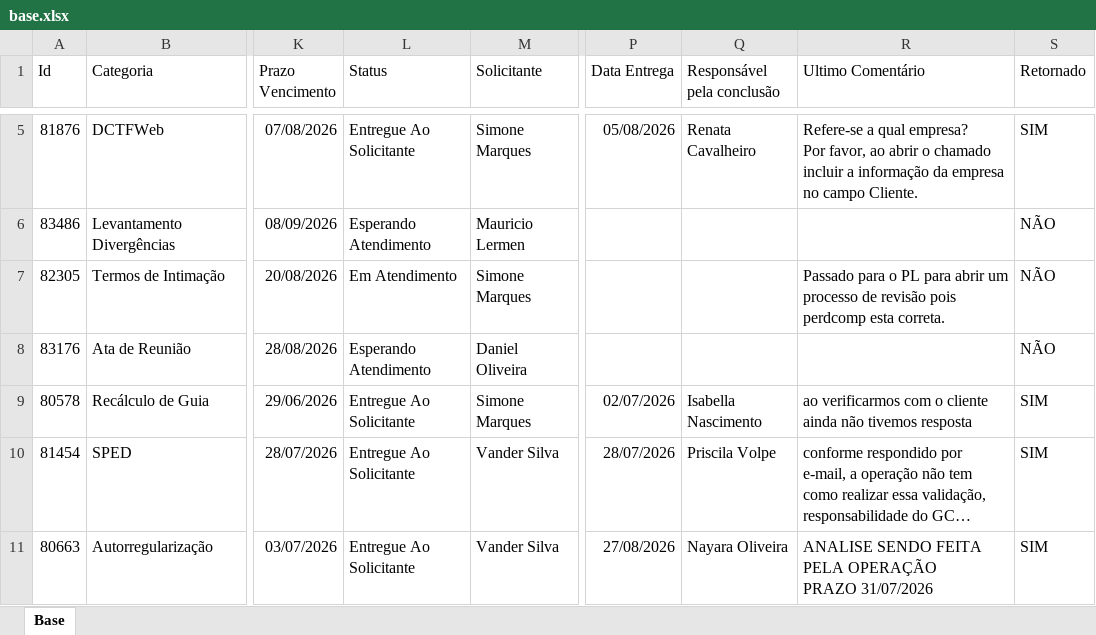
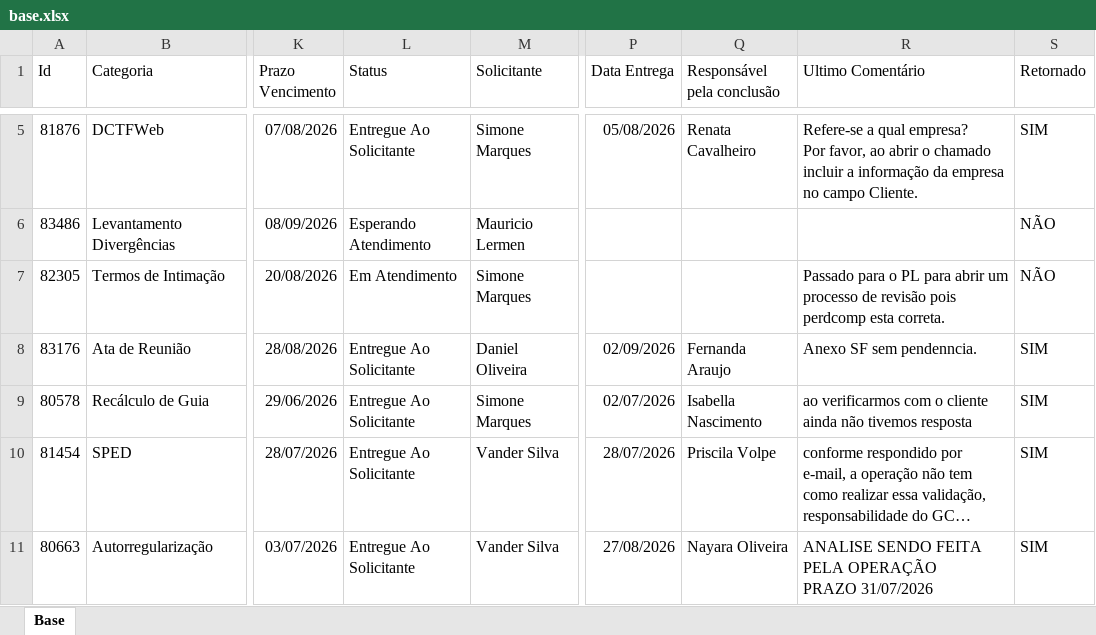
Before and after one commit to Controladoria-MG/Portal-dos-chamados, an Excel workbook: data/base.xlsx, sheet Base, drawn as a sheet; only a part is shown, gaps mark what is left out; long unchanged cells end in …; values as stored, in another font and other column widths than the file's, no borders; table styles not drawn; the diff covers the shown part only; the diff names each change by its address in the sheet, - before the commit and + after, or states it on an @@ line.

```diff
--- a/data/base.xlsx (sheet Base)
+++ b/data/base.xlsx (sheet Base)
-L8 (Status): Esperando Atendimento
+L8 (Status): Entregue Ao Solicitante
-P8 (Data Entrega): (empty)
+P8 (Data Entrega): 02/09/2026
-Q8 (Responsável pela conclusão): (empty)
+Q8 (Responsável pela conclusão): Fernanda Araujo
-R8 (Ultimo Comentário): (empty)
+R8 (Ultimo Comentário): Anexo SF sem pendenncia.
-S8 (Retornado): NÃO
+S8 (Retornado): SIM
```
Also changed, not shown: 7 added rows, 5 removed rows, 1 moved row and 41 edited cells elsewhere in this sheet, 2 other files.
